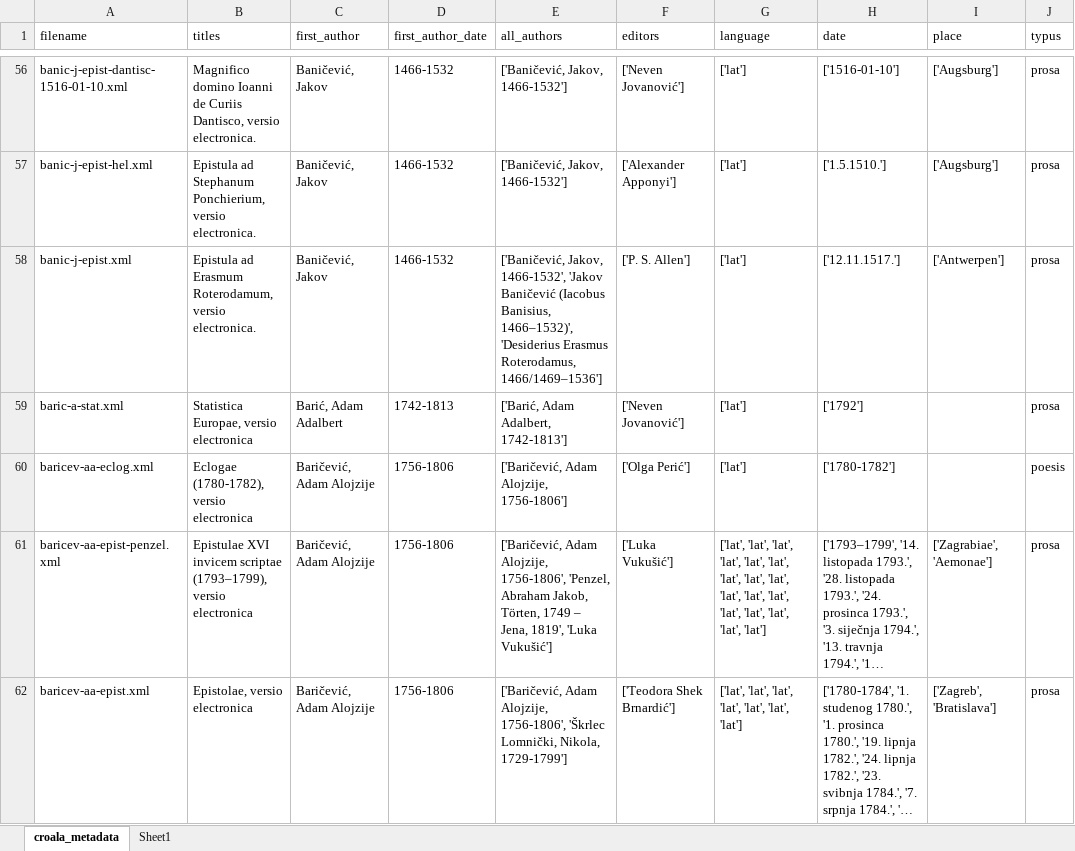
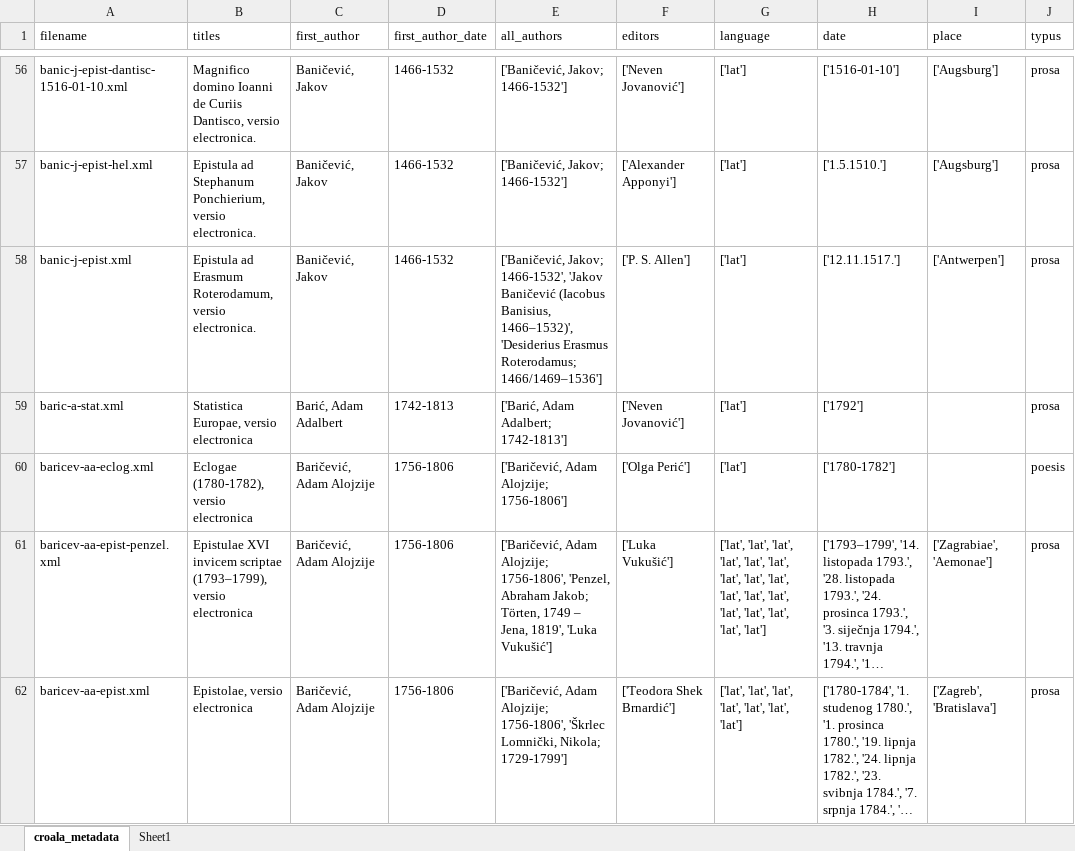
Before and after one commit to petar-soldo/croala-marulic, an Excel workbook: croala_metadata.xlsx, sheet croala_metadata, drawn as a sheet; only a part is shown, gaps mark what is left out; long unchanged cells end in …; values as stored, in another font and other column widths than the file's, no borders; table styles not drawn; the diff covers the shown part only; the diff names each change by its address in the sheet, - before the commit and + after, or states it on an @@ line.

Commit message:
Changed wordcount to integer type, changed separator in all_authors to

```diff
--- a/croala_metadata.xlsx (sheet croala_metadata)
+++ b/croala_metadata.xlsx (sheet croala_metadata)
-E56:E57 (all_authors): ['Baničević, Jakov, 1466-1532']
+E56:E57 (all_authors): ['Baničević, Jakov; 1466-1532']
-E58 (all_authors): ['Baničević, Jakov, 1466-1532', 'Jakov Baničević (Iacobus Banisius, 1466‒1532)', 'Desiderius Erasmus Roterodamus, 1466/1469–1536']
+E58 (all_authors): ['Baničević, Jakov; 1466-1532', 'Jakov Baničević (Iacobus Banisius, 1466‒1532)', 'Desiderius Erasmus Roterodamus; 1466/1469–1536']
-E59 (all_authors): ['Barić, Adam Adalbert, 1742-1813']
+E59 (all_authors): ['Barić, Adam Adalbert; 1742-1813']
-E60 (all_authors): ['Baričević, Adam Alojzije, 1756-1806']
+E60 (all_authors): ['Baričević, Adam Alojzije; 1756-1806']
-E61 (all_authors): ['Baričević, Adam Alojzije, 1756-1806', 'Penzel, Abraham Jakob, Törten, 1749…
+E61 (all_authors): ['Baričević, Adam Alojzije; 1756-1806', 'Penzel, Abraham Jakob; Törten, 1749…
-E62 (all_authors): ['Baričević, Adam Alojzije, 1756-1806', 'Škrlec Lomnički, Nikola, 1729-1799']
+E62 (all_authors): ['Baričević, Adam Alojzije; 1756-1806', 'Škrlec Lomnički, Nikola; 1729-1799']
```
Also changed, not shown: 539 edited cells elsewhere in this sheet, 2 other files.
